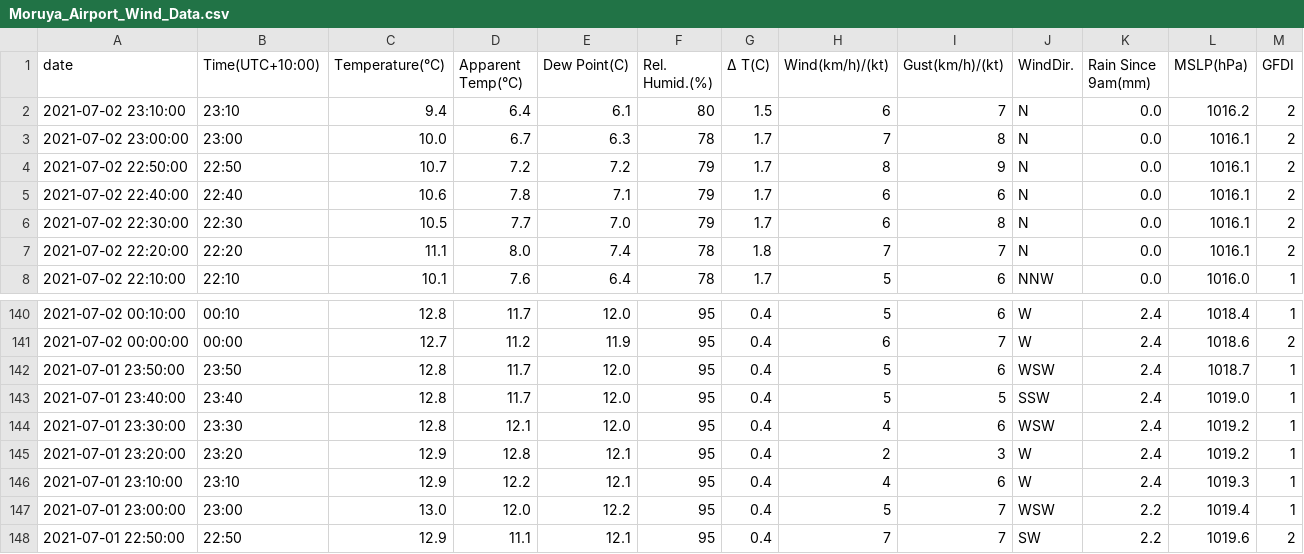
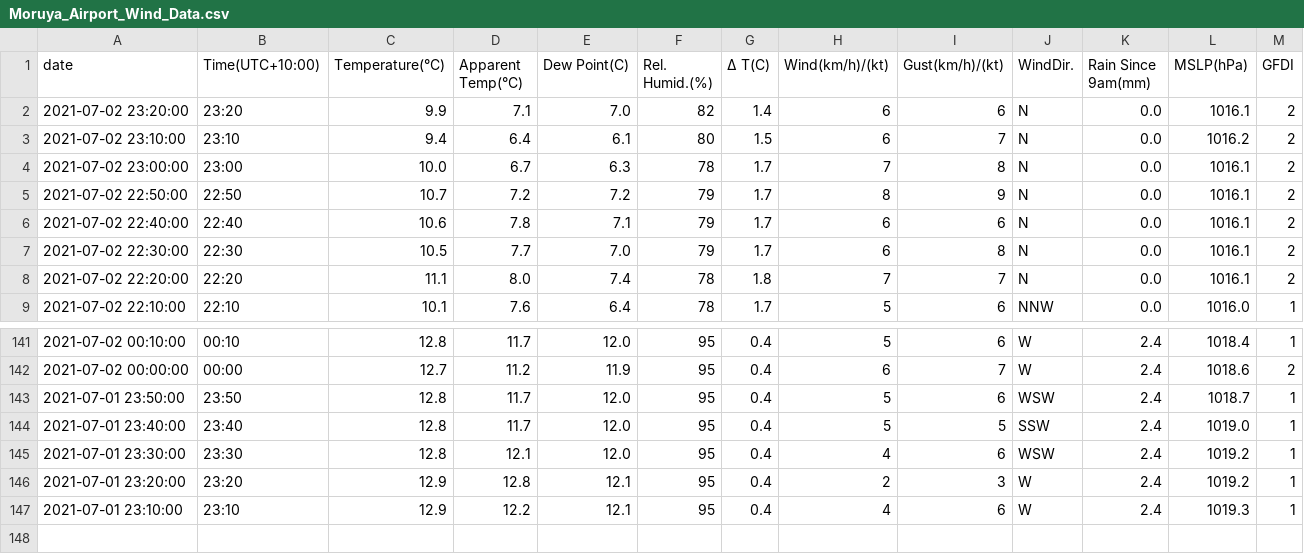
Before and after one commit to joshuamills98/LiveSurfGUI, a CSV file: wind_analysis/wind_data/Moruya_Airport_Wind_Data.csv, drawn as a sheet; only a part is shown, gaps mark what is left out.

```diff
--- a/wind_analysis/wind_data/Moruya_Airport_Wind_Data.csv
+++ b/wind_analysis/wind_data/Moruya_Airport_Wind_Data.csv
@@ -1,2 +1,3 @@
 date,Time(UTC+10:00),Temperature(°C),Apparent Temp(°C),Dew Point(C),Rel. Humid.(%),Δ T(C),Wind(km/h)/(kt),Gust(km/h)/(kt),WindDir.,Rain Since 9am(mm),MSLP(hPa),GFDI
+2021-07-02 23:20:00,23:20,9.9,7.1,7.0,82,1.4,6,6,N,0.0,1016.1,2
 2021-07-02 23:10:00,23:10,9.4,6.4,6.1,80,1.5,6,7,N,0.0,1016.2,2
@@ -146,3 +147 @@ date,Time(UTC+10:00),Temperature(°C),Apparent Temp(°C),Dew Point(C),Rel. Humid
 2021-07-01 23:10:00,23:10,12.9,12.2,12.1,95,0.4,4,6,W,2.4,1019.3,1
-2021-07-01 23:00:00,23:00,13.0,12.0,12.2,95,0.4,5,7,WSW,2.2,1019.4,1
-2021-07-01 22:50:00,22:50,12.9,11.1,12.1,95,0.4,7,7,SW,2.2,1019.6,2
```
Also changed, not shown: swell_analysis/swell_data/swell_direction.csv, swell_analysis/swell_data/swell_height.csv, 4 other files.
